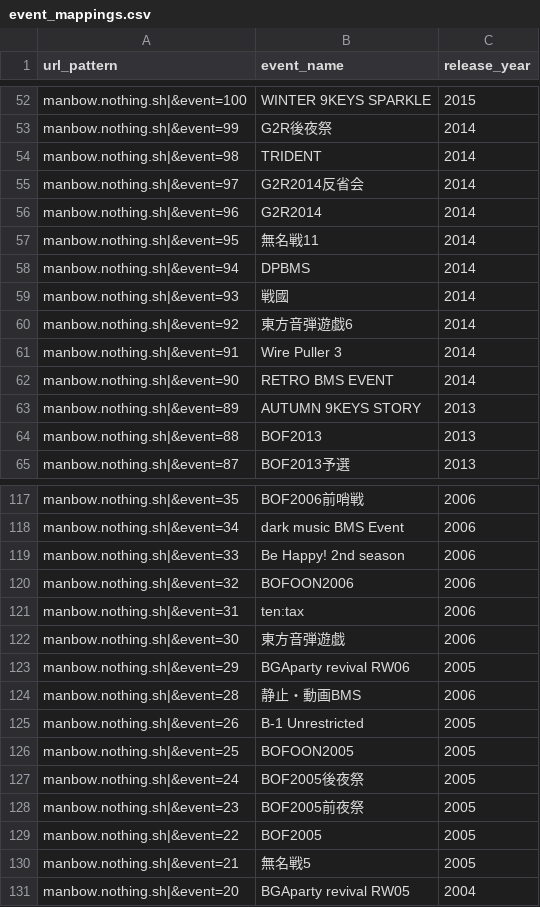
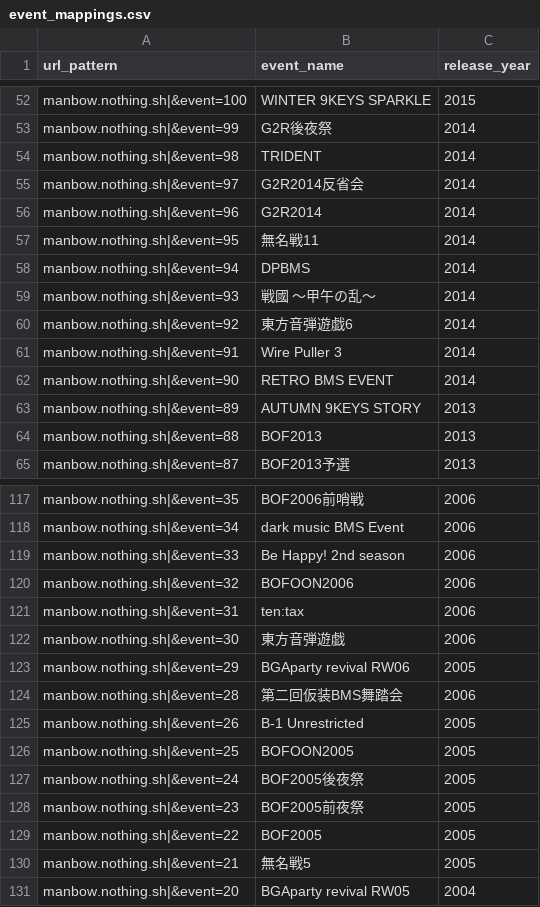
Before and after one commit to meta-BE/bms-elsa, a CSV file: internal/adapter/persistence/event_mappings.csv, drawn as a sheet; only a part is shown, gaps mark what is left out; the diff covers the shown part only.

```diff
--- a/internal/adapter/persistence/event_mappings.csv
+++ b/internal/adapter/persistence/event_mappings.csv
@@ -58,3 +58,3 @@ manbow.nothing.sh|&event=95,無名戦11,2014
 manbow.nothing.sh|&event=94,DPBMS,2014
-manbow.nothing.sh|&event=93,戦國,2014
+manbow.nothing.sh|&event=93,戦國 ～甲午の乱～,2014
 manbow.nothing.sh|&event=92,東方音弾遊戯6,2014
@@ -123,3 +123,3 @@ manbow.nothing.sh|&event=30,東方音弾遊戯,2006
 manbow.nothing.sh|&event=29,BGAparty revival RW06,2005
-manbow.nothing.sh|&event=28,静止・動画BMS,2006
+manbow.nothing.sh|&event=28,第二回仮装BMS舞踏会,2006
 manbow.nothing.sh|&event=26,B-1 Unrestricted,2005
```
Also changed, not shown: 25 added rows elsewhere in this file.
